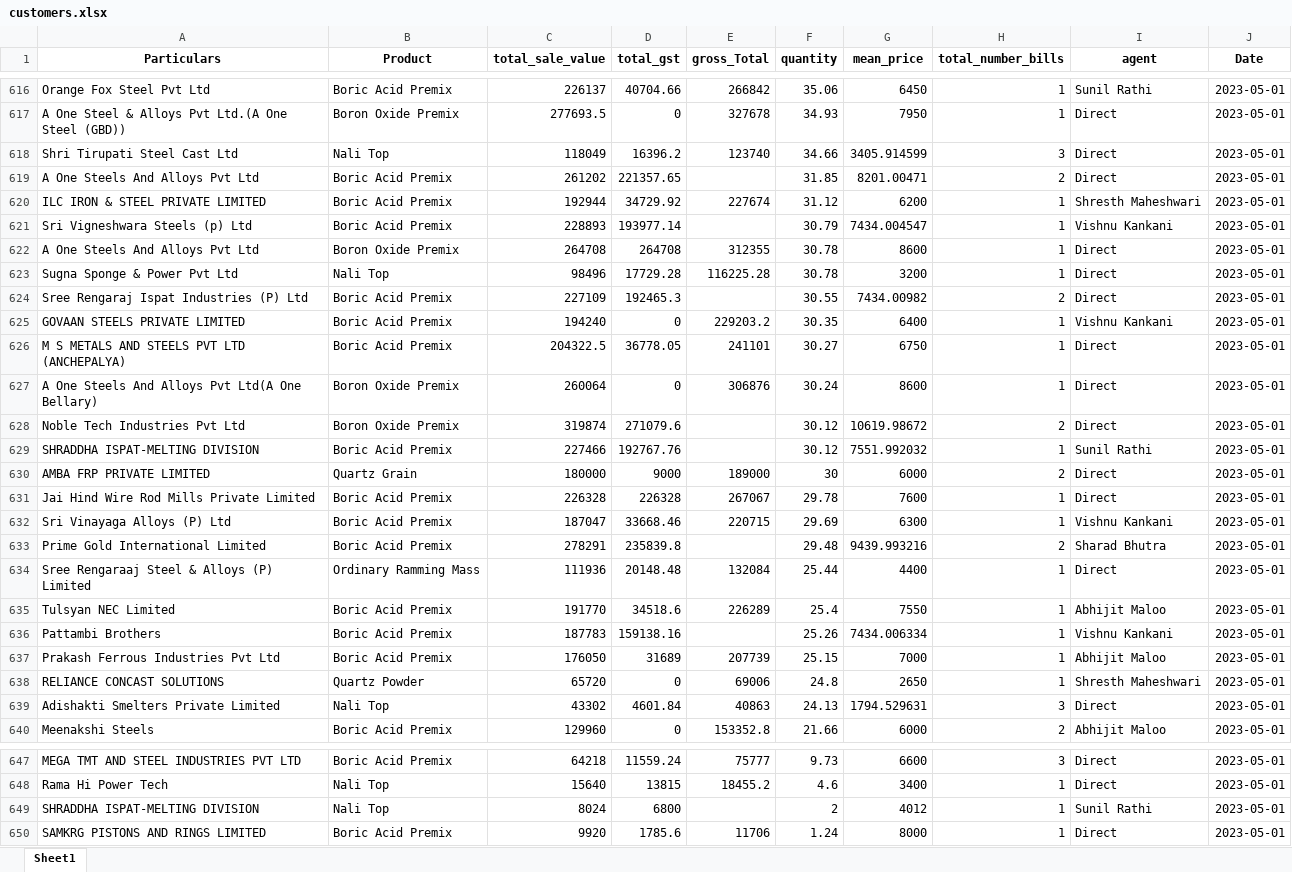
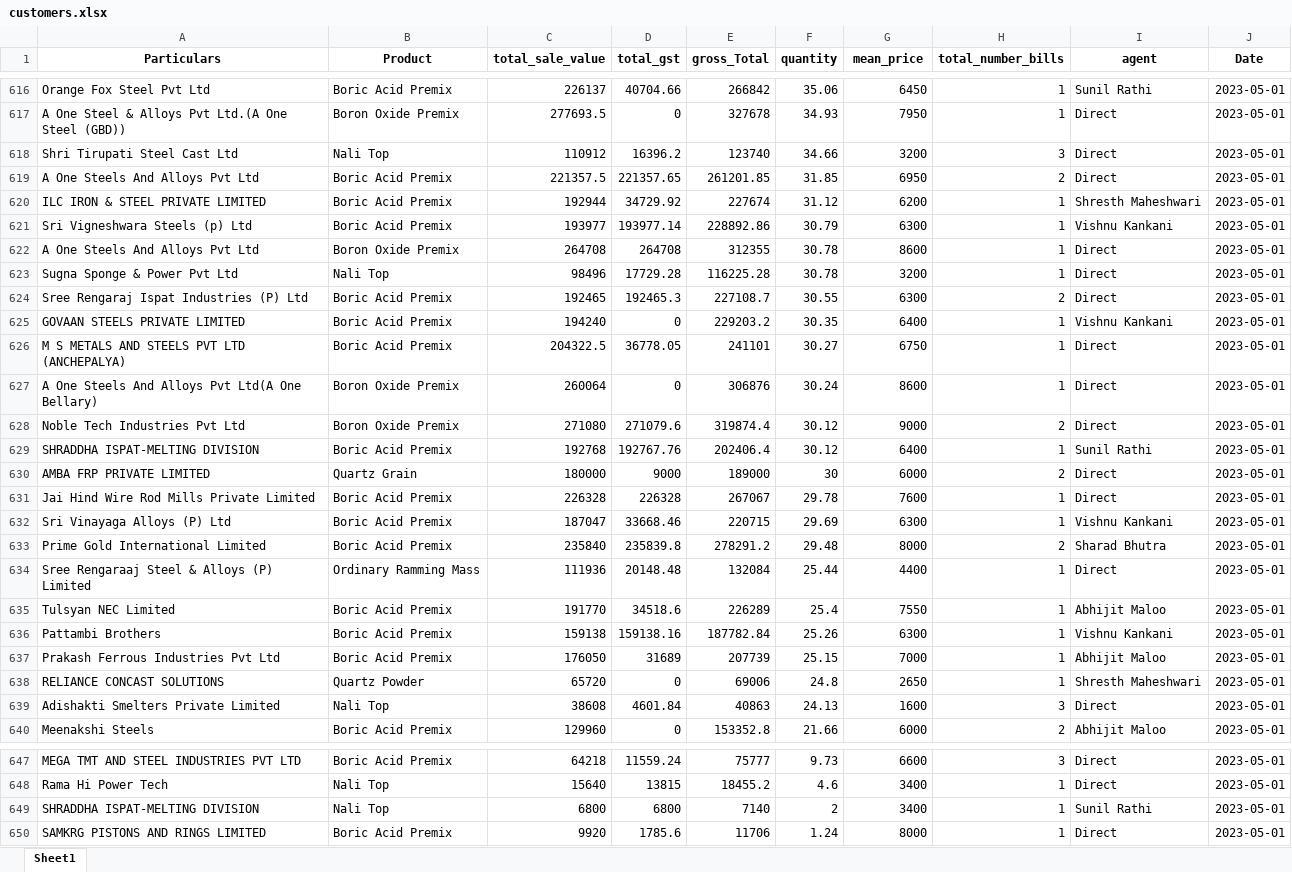
Before and after one commit to obhutara/SalesDashboard, an Excel workbook: src/customers.xlsx, sheet Sheet1, drawn as a sheet; only a part is shown, gaps mark what is left out; values as stored, in another font and other column widths than the file's, no borders; the diff covers the shown part only; the diff names each change by its address in the sheet, - before the commit and + after, or states it on an @@ line.

```diff
--- a/src/customers.xlsx (sheet Sheet1)
+++ b/src/customers.xlsx (sheet Sheet1)
-C618 (total_sale_value): 118049
+C618 (total_sale_value): 110912
-G618 (mean_price): 3405.914599
+G618 (mean_price): 3200
-C619 (total_sale_value): 261202
+C619 (total_sale_value): 221357.5
-E619 (gross_Total): (empty)
+E619 (gross_Total): 261201.85
-G619 (mean_price): 8201.00471
+G619 (mean_price): 6950
-C621 (total_sale_value): 228893
+C621 (total_sale_value): 193977
-E621 (gross_Total): (empty)
+E621 (gross_Total): 228892.86
-G621 (mean_price): 7434.004547
+G621 (mean_price): 6300
-C624 (total_sale_value): 227109
+C624 (total_sale_value): 192465
-E624 (gross_Total): (empty)
+E624 (gross_Total): 227108.7
-G624 (mean_price): 7434.00982
+G624 (mean_price): 6300
-C628 (total_sale_value): 319874
+C628 (total_sale_value): 271080
-E628 (gross_Total): (empty)
+E628 (gross_Total): 319874.4
-G628 (mean_price): 10619.98672
+G628 (mean_price): 9000
-C629 (total_sale_value): 227466
+C629 (total_sale_value): 192768
-E629 (gross_Total): (empty)
+E629 (gross_Total): 202406.4
-G629 (mean_price): 7551.992032
+G629 (mean_price): 6400
-C633 (total_sale_value): 278291
+C633 (total_sale_value): 235840
-E633 (gross_Total): (empty)
+E633 (gross_Total): 278291.2
-G633 (mean_price): 9439.993216
+G633 (mean_price): 8000
-C636 (total_sale_value): 187783
+C636 (total_sale_value): 159138
-E636 (gross_Total): (empty)
+E636 (gross_Total): 187782.84
-G636 (mean_price): 7434.006334
+G636 (mean_price): 6300
-C639 (total_sale_value): 43302
+C639 (total_sale_value): 38608
-G639 (mean_price): 1794.529631
+G639 (mean_price): 1600
-C649 (total_sale_value): 8024
+C649 (total_sale_value): 6800
-E649 (gross_Total): (empty)
+E649 (gross_Total): 7140
-G649 (mean_price): 4012
+G649 (mean_price): 3400
```
Also changed, not shown: 42 edited cells elsewhere in this sheet, 1 other file.
